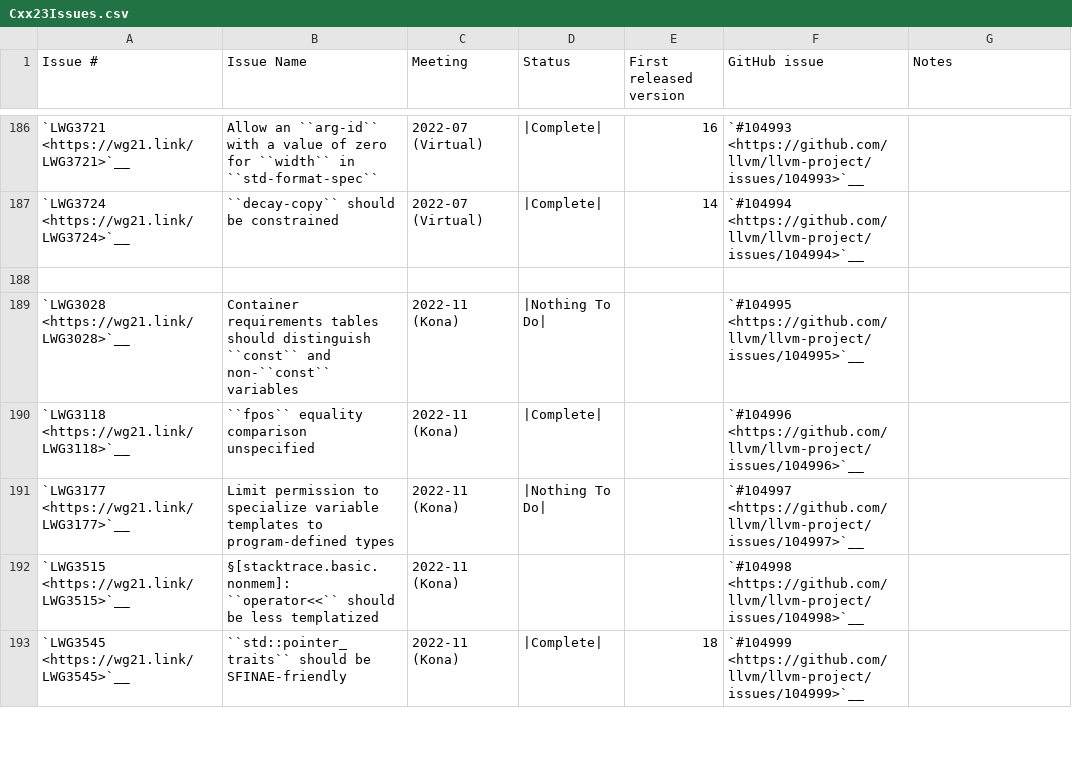
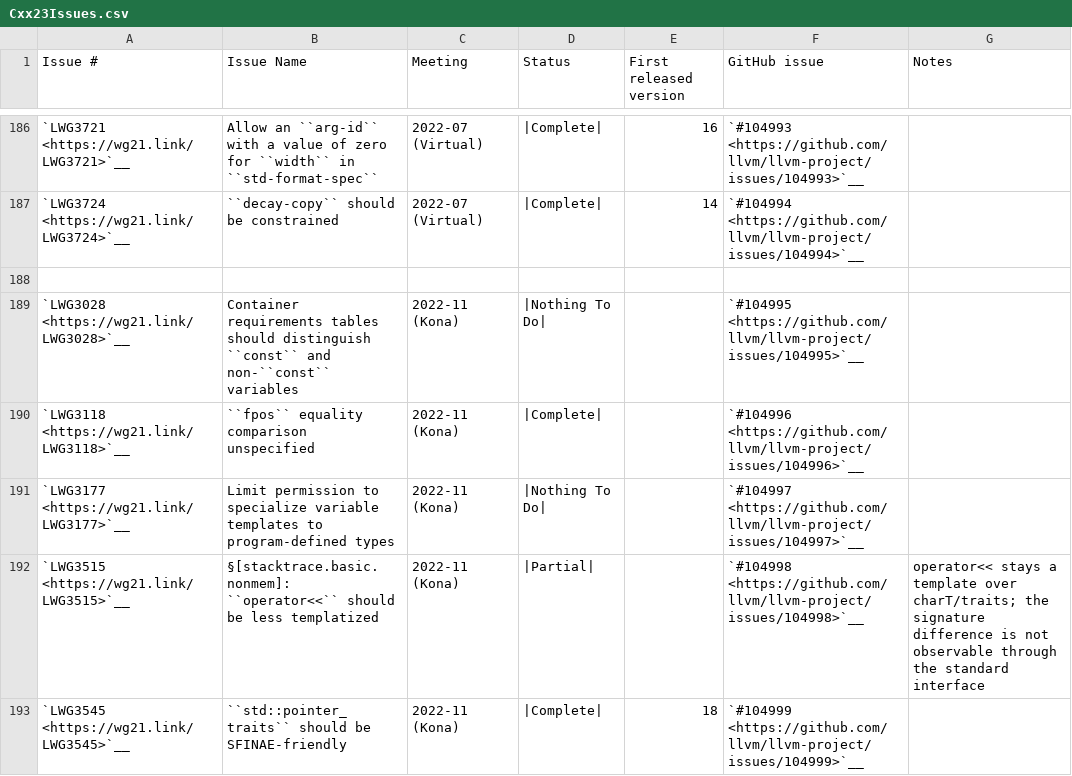
Before and after one commit to spwn02/clang-cxx26, a CSV file: libcxx/docs/Status/Cxx23Issues.csv, drawn as a sheet; only a part is shown, gaps mark what is left out; the diff covers the shown part only.

```diff
--- a/libcxx/docs/Status/Cxx23Issues.csv
+++ b/libcxx/docs/Status/Cxx23Issues.csv
@@ -191,3 +191,3 @@
 "`LWG3177 <https://wg21.link/LWG3177>`__","Limit permission to specialize variable templates to program-defined types","2022-11 (Kona)","|Nothing To Do|","","`#104997 <https://github.com/llvm/llvm-project/issues/104997>`__",""
-"`LWG3515 <https://wg21.link/LWG3515>`__","§[stacktrace.basic.nonmem]: ``operator<<`` should be less templatized","2022-11 (Kona)","","","`#104998 <https://github.com/llvm/llvm-project/issues/104998>`__",""
+"`LWG3515 <https://wg21.link/LWG3515>`__","§[stacktrace.basic.nonmem]: ``operator<<`` should be less templatized","2022-11 (Kona)","|Partial|","","`#104998 <https://github.com/llvm/llvm-project/issues/104998>`__","operator<< stays a template over charT/traits; the signature difference is not observable through the standard interface"
 "`LWG3545 <https://wg21.link/LWG3545>`__","``std::pointer_traits`` should be SFINAE-friendly","2022-11 (Kona)","|Complete|","18","`#104999 <https://github.com/llvm/llvm-project/issues/104999>`__",""
```
Also changed, not shown: 7 edited cells elsewhere in this file, libcxx/docs/Status/Cxx20Issues.csv, 4 other files.
